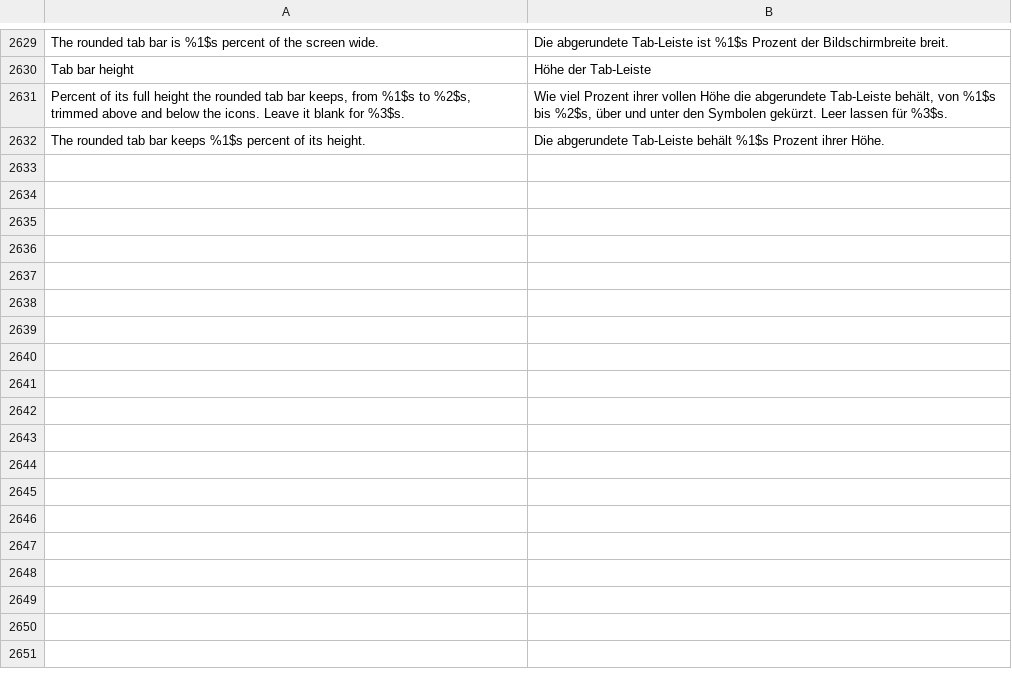
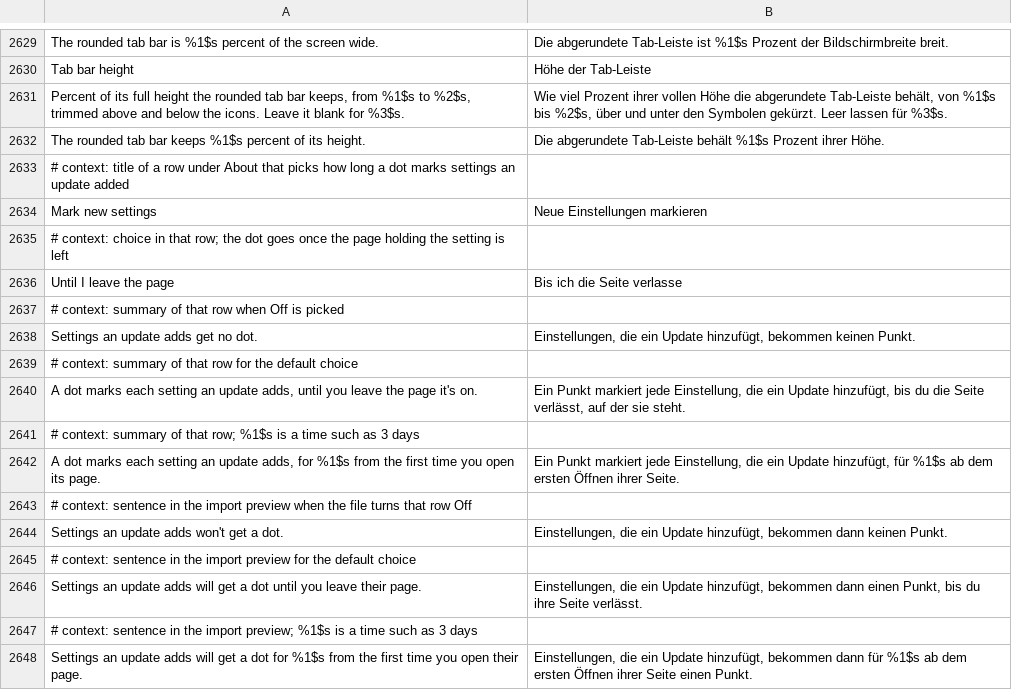
Before and after one commit to SysAdminDoc/HushFacebook, a TSV file: extensions/shared/library/src/main/l10n/de.tsv, drawn as a sheet; only a part is shown, gaps mark what is left out.

```diff
--- a/extensions/shared/library/src/main/l10n/de.tsv
+++ b/extensions/shared/library/src/main/l10n/de.tsv
@@ -2632 +2632,17 @@ Percent of its full height the rounded tab bar keeps, from %1$s to %2$s, trimmed
 The rounded tab bar keeps %1$s percent of its height.	Die abgerundete Tab-Leiste behält %1$s Prozent ihrer Höhe.
+# context: title of a row under About that picks how long a dot marks settings an update added
+Mark new settings	Neue Einstellungen markieren
+# context: choice in that row; the dot goes once the page holding the setting is left
+Until I leave the page	Bis ich die Seite verlasse
+# context: summary of that row when Off is picked
+Settings an update adds get no dot.	Einstellungen, die ein Update hinzufügt, bekommen keinen Punkt.
+# context: summary of that row for the default choice
+A dot marks each setting an update adds, until you leave the page it's on.	Ein Punkt markiert jede Einstellung, die ein Update hinzufügt, bis du die Seite verlässt, auf der sie steht.
+# context: summary of that row; %1$s is a time such as 3 days
+A dot marks each setting an update adds, for %1$s from the first time you open its page.	Ein Punkt markiert jede Einstellung, die ein Update hinzufügt, für %1$s ab dem ersten Öffnen ihrer Seite.
+# context: sentence in the import preview when the file turns that row Off
+Settings an update adds won't get a dot.	Einstellungen, die ein Update hinzufügt, bekommen dann keinen Punkt.
+# context: sentence in the import preview for the default choice
+Settings an update adds will get a dot until you leave their page.	Einstellungen, die ein Update hinzufügt, bekommen dann einen Punkt, bis du ihre Seite verlässt.
+# context: sentence in the import preview; %1$s is a time such as 3 days
+Settings an update adds will get a dot for %1$s from the first time you open their page.	Einstellungen, die ein Update hinzufügt, bekommen dann für %1$s ab dem ersten Öffnen ihrer Seite einen Punkt.
```
Also changed, not shown: extensions/shared/library/src/main/l10n/es.tsv, extensions/shared/library/src/main/l10n/pt-rBR.tsv, 29 other files.
